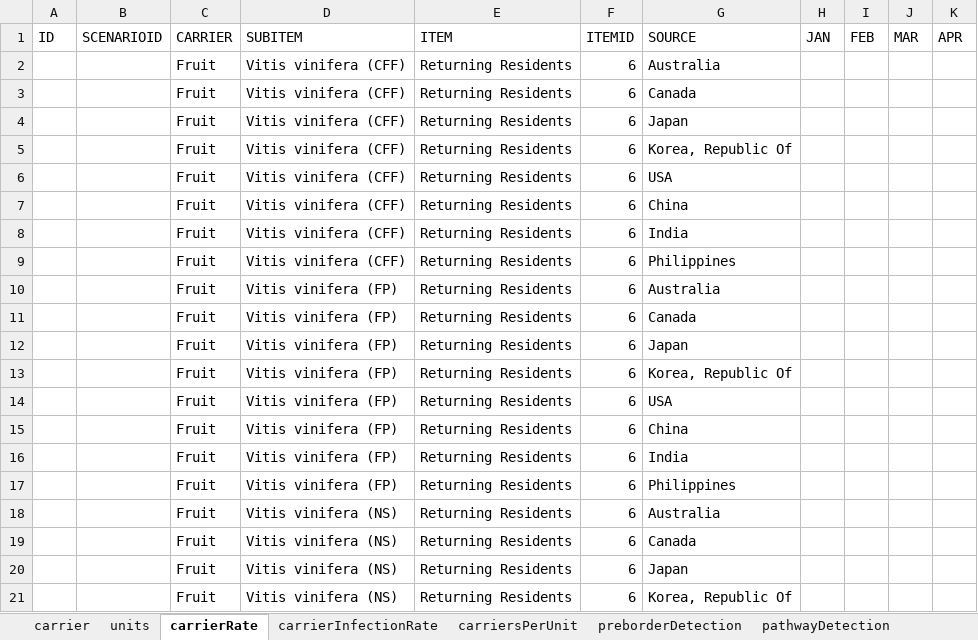
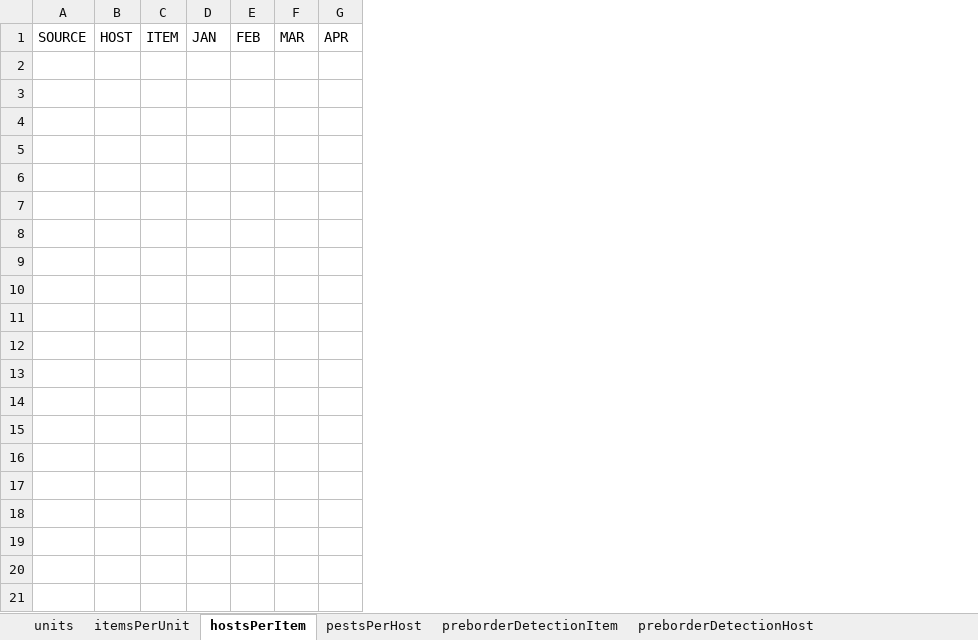
Before and after one commit to BayesianIntelligence/IBRAM-PATH, an Excel workbook: output.xlsx, sheet hostsPerItem, drawn as a sheet; only a part is shown; values as stored, in another font and other column widths than the file's, no borders; removed rows and columns are numbered as before the commit, all else as after; rows hold the shown columns only; the diff covers the shown part only; the diff names each change by its address in the sheet, - before the commit and + after, or states it on an @@ line.

```diff
--- a/output.xlsx (sheet hostsPerItem)
+++ b/output.xlsx (sheet hostsPerItem)
-sheet tab: carrierRate
+sheet tab: hostsPerItem
-sheet tab: carrierInfectionRate
+sheet tab: pestsPerHost
-sheet tab: carriersPerUnit
+sheet tab: preborderDetectionItem
-sheet tab: preborderDetection
+sheet tab: preborderDetectionHost
-sheet tab: carrier
+sheet tab: itemsPerUnit
-column A, row 1: ID
-column B, row 1: SCENARIOID
-column C, row 1: CARRIER
-column D, row 1: SUBITEM
-column E, row 1: ITEM
-column F, row 1: ITEMID
-column G, row 1: SOURCE
+column A, row 1: SOURCE
+column B, row 1: HOST
+column C, row 1: ITEM
-row 2:  |  | Fruit | Vitis vinifera (CFF) | Returning Residents | 6 | Australia
-row 3:  |  | Fruit | Vitis vinifera (CFF) | Returning Residents | 6 | Canada
-row 4:  |  | Fruit | Vitis vinifera (CFF) | Returning Residents | 6 | Japan
-row 5:  |  | Fruit | Vitis vinifera (CFF) | Returning Residents | 6 | Korea, Republic Of
-row 6:  |  | Fruit | Vitis vinifera (CFF) | Returning Residents | 6 | USA
-row 7:  |  | Fruit | Vitis vinifera (CFF) | Returning Residents | 6 | China
-row 8:  |  | Fruit | Vitis vinifera (CFF) | Returning Residents | 6 | India
-row 9:  |  | Fruit | Vitis vinifera (CFF) | Returning Residents | 6 | Philippines
-row 10:  |  | Fruit | Vitis vinifera (FP) | Returning Residents | 6 | Australia
-row 11:  |  | Fruit | Vitis vinifera (FP) | Returning Residents | 6 | Canada
-row 12:  |  | Fruit | Vitis vinifera (FP) | Returning Residents | 6 | Japan
-row 13:  |  | Fruit | Vitis vinifera (FP) | Returning Residents | 6 | Korea, Republic Of
-row 14:  |  | Fruit | Vitis vinifera (FP) | Returning Residents | 6 | USA
-row 15:  |  | Fruit | Vitis vinifera (FP) | Returning Residents | 6 | China
-row 16:  |  | Fruit | Vitis vinifera (FP) | Returning Residents | 6 | India
-row 17:  |  | Fruit | Vitis vinifera (FP) | Returning Residents | 6 | Philippines
-row 18:  |  | Fruit | Vitis vinifera (NS) | Returning Residents | 6 | Australia
-row 19:  |  | Fruit | Vitis vinifera (NS) | Returning Residents | 6 | Canada
-row 20:  |  | Fruit | Vitis vinifera (NS) | Returning Residents | 6 | Japan
-row 21:  |  | Fruit | Vitis vinifera (NS) | Returning Residents | 6 | Korea, Republic Of
```
Also changed, not shown: 19 removed rows elsewhere in this sheet, sheet pestsPerHost, sheet preborderDetectionHost, sheet units, sheet pathwayDetectionHost, sheet pathwayDetectionPest, sheet pathwayDetectionItem, 11 more sheets, other sheet tabs, initial-setup.xlsx, 24 other files.
